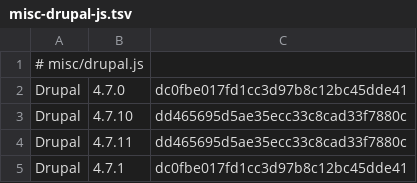
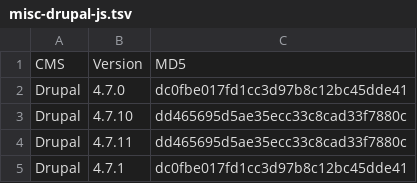
Before and after one commit to Zigazou/cms-discovery, a TSV file: md5/misc-drupal-js.tsv, drawn as a sheet; only a part is shown; removed rows and columns are numbered as before the commit, all else as after; the diff names each change by its address in the sheet, - before the commit and + after, or states it on an @@ line.

```diff
--- a/md5/misc-drupal-js.tsv
+++ b/md5/misc-drupal-js.tsv
-row 1: # misc/drupal.js
+row 1: CMS | Version | MD5
```
Also changed, not shown: md5/core-changelog-txt.tsv, md5/core-misc-drupal-js.tsv, 5 other files.
